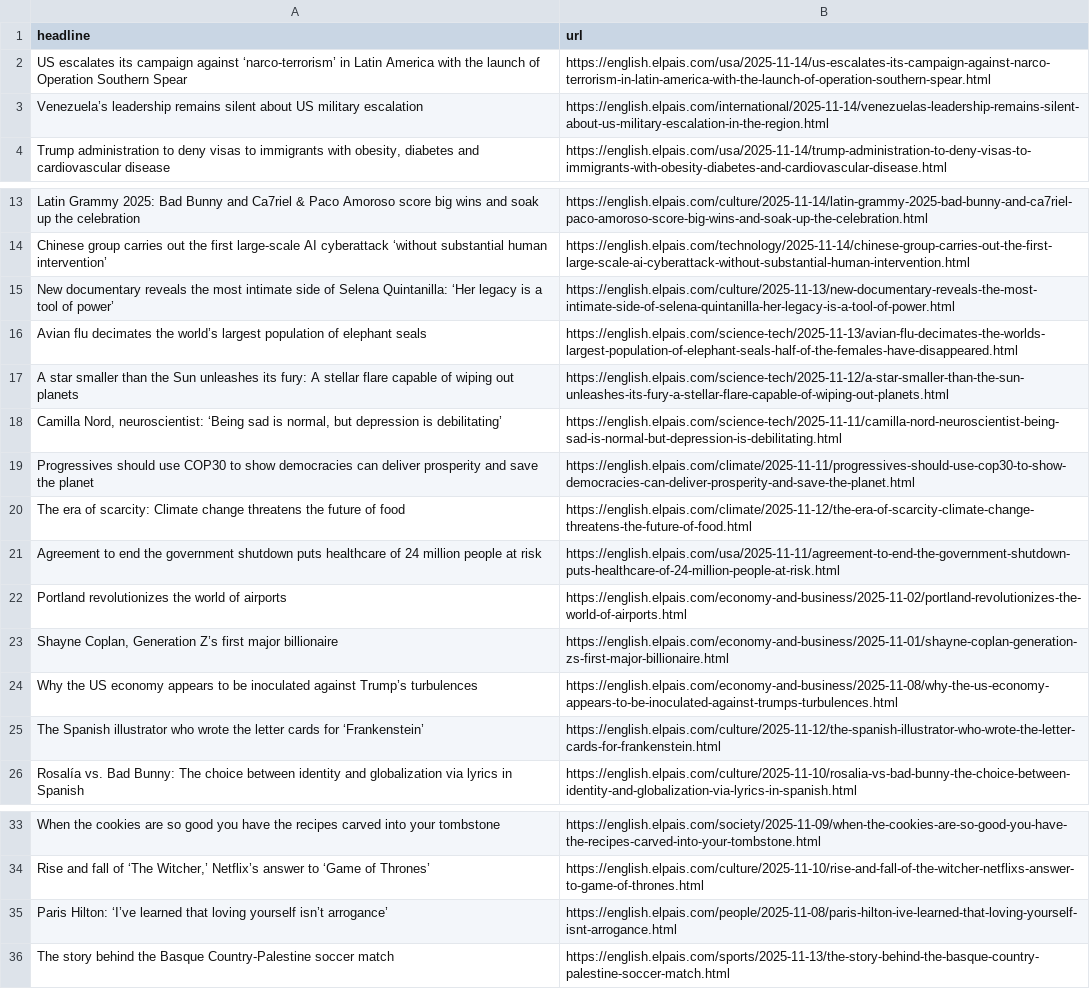
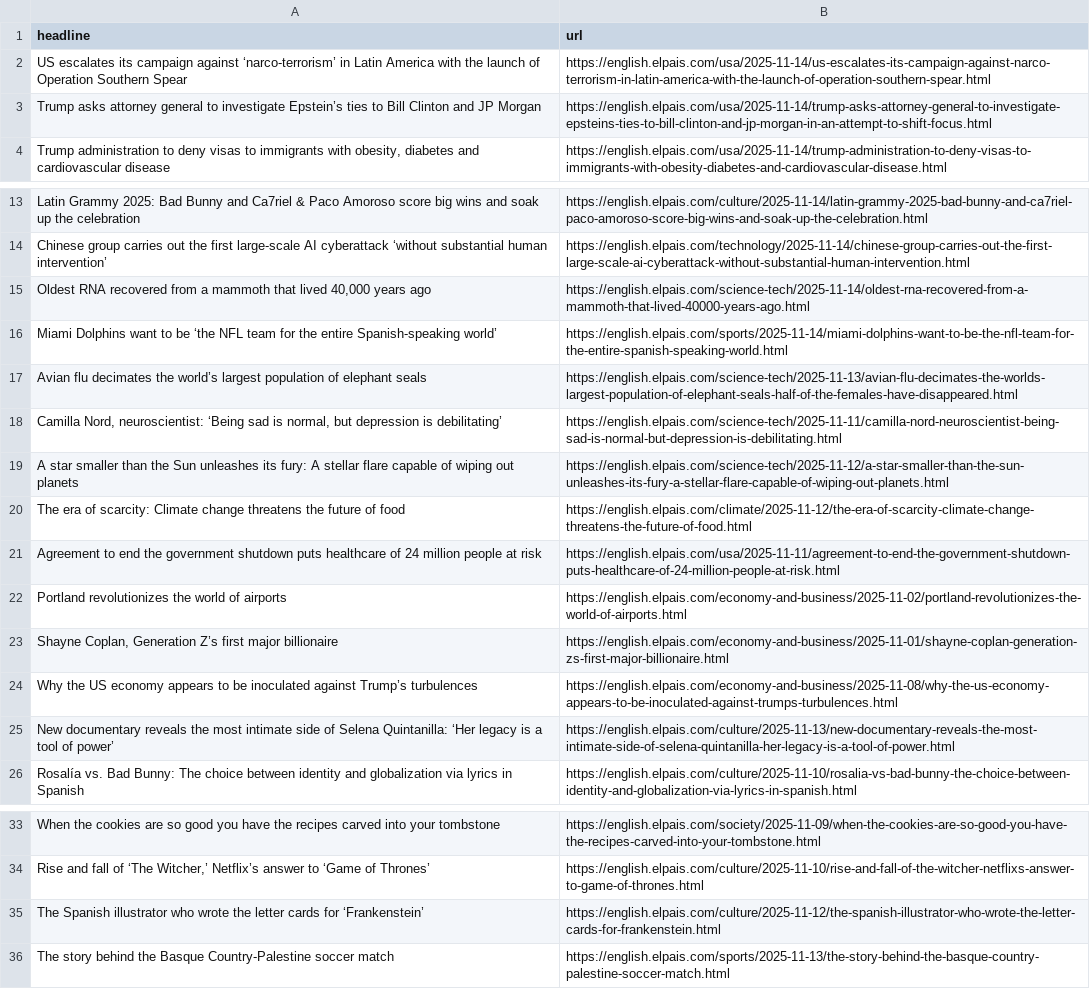
Before and after one commit to jam9501/el-pais-autoscraper, a CSV file: headlines.csv, drawn as a sheet; only a part is shown, gaps mark what is left out.

```diff
--- a/headlines.csv
+++ b/headlines.csv
@@ -2,3 +2,3 @@ headline,url
 US escalates its campaign against ‘narco-terrorism’ in Latin America with the launch of Operation Southern Spear,https://english.elpais.com/usa/2025-11-14/us-escalates-its-campaign-against-narco-terrorism-in-latin-america-with-the-launch-of-operation-southern-spear.html
-Venezuela’s leadership remains silent about US military escalation,https://english.elpais.com/international/2025-11-14/venezuelas-leadership-remains-silent-about-us-military-escalation-in-the-region.html
+Trump asks attorney general to investigate Epstein’s ties to Bill Clinton and JP Morgan,https://english.elpais.com/usa/2025-11-14/trump-asks-attorney-general-to-investigate-epsteins-ties-to-bill-clinton-and-jp-morgan-in-an-attempt-to-shift-focus.html
 "Trump administration to deny visas to immigrants with obesity, diabetes and cardiovascular disease ",https://english.elpais.com/usa/2025-11-14/trump-administration-to-deny-visas-to-immigrants-with-obesity-diabetes-and-cardiovascular-disease.html
@@ -14,7 +14,7 @@ Latin Grammy 2025: Bad Bunny and Ca7riel & Paco Amoroso score big wins and soak
 Chinese group carries out the first large-scale AI cyberattack ‘without substantial human intervention’ ,https://english.elpais.com/technology/2025-11-14/chinese-group-carries-out-the-first-large-scale-ai-cyberattack-without-substantial-human-intervention.html
-New documentary reveals the most intimate side of Selena Quintanilla: ‘Her legacy is a tool of power’ ,https://english.elpais.com/culture/2025-11-13/new-documentary-reveals-the-most-intimate-side-of-selena-quintanilla-her-legacy-is-a-tool-of-power.html
+"Oldest RNA recovered from a mammoth that lived 40,000 years ago",https://english.elpais.com/science-tech/2025-11-14/oldest-rna-recovered-from-a-mammoth-that-lived-40000-years-ago.html
+Miami Dolphins want to be ‘the NFL team for the entire Spanish-speaking world’,https://english.elpais.com/sports/2025-11-14/miami-dolphins-want-to-be-the-nfl-team-for-the-entire-spanish-speaking-world.html
 Avian flu decimates the world’s largest population of elephant seals,https://english.elpais.com/science-tech/2025-11-13/avian-flu-decimates-the-worlds-largest-population-of-elephant-seals-half-of-the-females-have-disappeared.html
+"Camilla Nord, neuroscientist: ‘Being sad is normal, but depression is debilitating’",https://english.elpais.com/science-tech/2025-11-11/camilla-nord-neuroscientist-being-sad-is-normal-but-depression-is-debilitating.html
 A star smaller than the Sun unleashes its fury: A stellar flare capable of wiping out planets,https://english.elpais.com/science-tech/2025-11-12/a-star-smaller-than-the-sun-unleashes-its-fury-a-stellar-flare-capable-of-wiping-out-planets.html
-"Camilla Nord, neuroscientist: ‘Being sad is normal, but depression is debilitating’",https://english.elpais.com/science-tech/2025-11-11/camilla-nord-neuroscientist-being-sad-is-normal-but-depression-is-debilitating.html
-Progressives should use COP30 to show democracies can deliver prosperity and save the planet,https://english.elpais.com/climate/2025-11-11/progressives-should-use-cop30-to-show-democracies-can-deliver-prosperity-and-save-the-planet.html
 The era of scarcity: Climate change threatens the future of food,https://english.elpais.com/climate/2025-11-12/the-era-of-scarcity-climate-change-threatens-the-future-of-food.html
@@ -24,3 +24,3 @@ Portland revolutionizes the world of airports,https://english.elpais.com/economy
 Why the US economy appears to be inoculated against Trump’s turbulences,https://english.elpais.com/economy-and-business/2025-11-08/why-the-us-economy-appears-to-be-inoculated-against-trumps-turbulences.html
-The Spanish illustrator who wrote the letter cards for ‘Frankenstein’,https://english.elpais.com/culture/2025-11-12/the-spanish-illustrator-who-wrote-the-letter-cards-for-frankenstein.html
+New documentary reveals the most intimate side of Selena Quintanilla: ‘Her legacy is a tool of power’ ,https://english.elpais.com/culture/2025-11-13/new-documentary-reveals-the-most-intimate-side-of-selena-quintanilla-her-legacy-is-a-tool-of-power.html
 Rosalía vs. Bad Bunny: The choice between identity and globalization via lyrics in Spanish ,https://english.elpais.com/culture/2025-11-10/rosalia-vs-bad-bunny-the-choice-between-identity-and-globalization-via-lyrics-in-spanish.html
@@ -34,3 +34,3 @@ When the cookies are so good you have the recipes carved into your tombstone,htt
 "Rise and fall of ‘The Witcher,’  Netflix’s answer to ‘Game of Thrones’",https://english.elpais.com/culture/2025-11-10/rise-and-fall-of-the-witcher-netflixs-answer-to-game-of-thrones.html
-Paris Hilton: ‘I’ve learned that loving yourself isn’t arrogance’,https://english.elpais.com/people/2025-11-08/paris-hilton-ive-learned-that-loving-yourself-isnt-arrogance.html
+The Spanish illustrator who wrote the letter cards for ‘Frankenstein’,https://english.elpais.com/culture/2025-11-12/the-spanish-illustrator-who-wrote-the-letter-cards-for-frankenstein.html
 The story behind the Basque Country-Palestine soccer match,https://english.elpais.com/sports/2025-11-13/the-story-behind-the-basque-country-palestine-soccer-match.html
```
